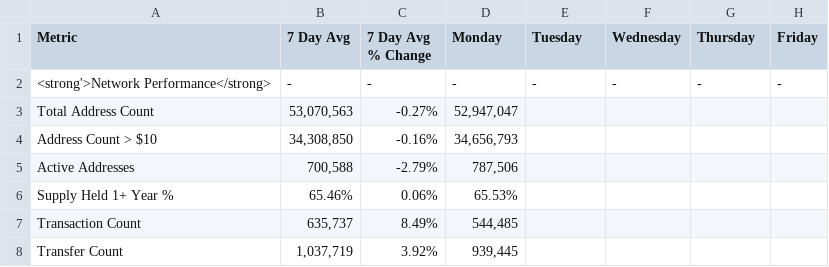
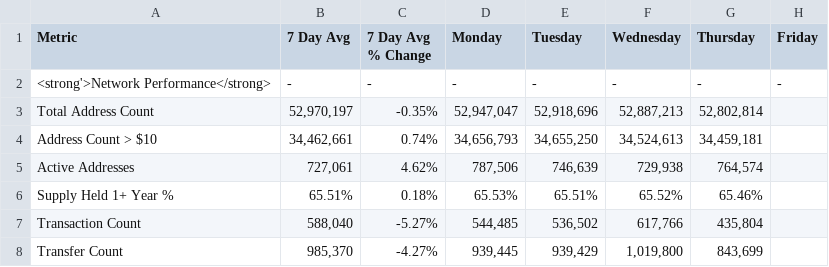
Before and after one commit to SecretSatoshis/Bitcoin-Weekly-Market-Update, a CSV file: fundamentals_valuation_table.csv, drawn as a sheet; only a part is shown; the diff covers the shown part only.

```diff
--- a/fundamentals_valuation_table.csv
+++ b/fundamentals_valuation_table.csv
@@ -2,7 +2,7 @@ Metric,7 Day Avg,7 Day Avg % Change,Monday,Tuesday,Wednesday,Thursday,Friday
 <strong'>Network Performance</strong>,-,-,-,-,-,-,-
-Total Address Count,"53,070,563",-0.27%,"52,947,047",,,,
-Address Count > $10,"34,308,850",-0.16%,"34,656,793",,,,
-Active Addresses,"700,588",-2.79%,"787,506",,,,
-Supply Held 1+ Year %,65.46%,0.06%,65.53%,,,,
-Transaction Count,"635,737",8.49%,"544,485",,,,
-Transfer Count,"1,037,719",3.92%,"939,445",,,,
+Total Address Count,"52,970,197",-0.35%,"52,947,047","52,918,696","52,887,213","52,802,814",
+Address Count > $10,"34,462,661",0.74%,"34,656,793","34,655,250","34,524,613","34,459,181",
+Active Addresses,"727,061",4.62%,"787,506","746,639","729,938","764,574",
+Supply Held 1+ Year %,65.51%,0.18%,65.53%,65.51%,65.52%,65.46%,
+Transaction Count,"588,040",-5.27%,"544,485","536,502","617,766","435,804",
+Transfer Count,"985,370",-4.27%,"939,445","939,429","1,019,800","843,699",
```
Also changed, not shown: 75 edited cells elsewhere in this file, crypto_performance_table.csv, equities_performance_table.csv, 15 other files.
